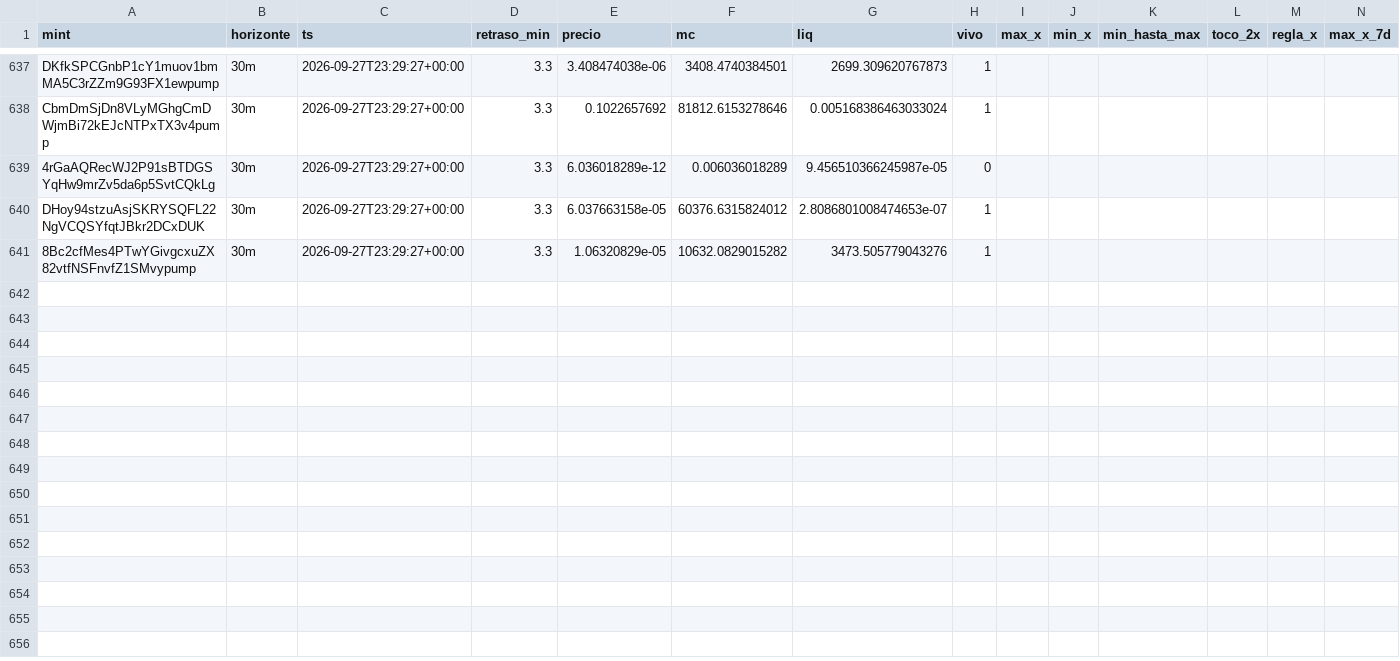
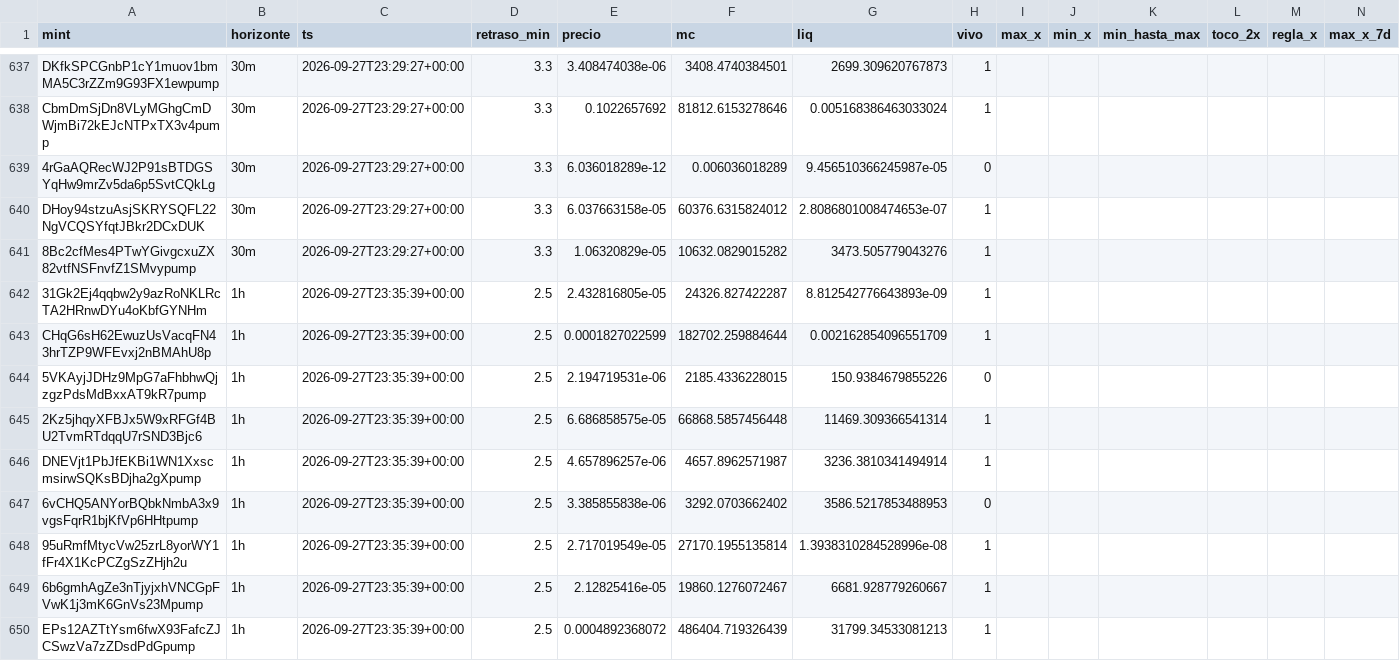
Before and after one commit to eriphelo15/An-lisis-cuantitativo, a CSV file: seguimiento.csv, drawn as a sheet; only a part is shown, gaps mark what is left out; rows hold the shown columns only; the diff covers the shown part only; the diff names each change by its address in the sheet, - before the commit and + after, or states it on an @@ line.

```diff
--- a/seguimiento.csv
+++ b/seguimiento.csv
+row 642: 31Gk2Ej4qqbw2y9azRoNKLRcTA2HRnwDYu4oKbfGYNHm | 1h | 2026-09-27T23:35:39+00:00 | 2.5 | 2.432816805e-05 | 24326.827422287 | 8.812542776643893e-09 | 1
+row 643: CHqG6sH62EwuzUsVacqFN43hrTZP9WFEvxj2nBMAhU8p | 1h | 2026-09-27T23:35:39+00:00 | 2.5 | 0.0001827022599 | 182702.259884644 | 0.002162854096551709 | 1
+row 644: 5VKAyjJDHz9MpG7aFhbhwQjzgzPdsMdBxxAT9kR7pump | 1h | 2026-09-27T23:35:39+00:00 | 2.5 | 2.194719531e-06 | 2185.4336228015 | 150.9384679855226 | 0
+row 645: 2Kz5jhqyXFBJx5W9xRFGf4BU2TvmRTdqqU7rSND3Bjc6 | 1h | 2026-09-27T23:35:39+00:00 | 2.5 | 6.686858575e-05 | 66868.5857456448 | 11469.309366541314 | 1
+row 646: DNEVjt1PbJfEKBi1WN1XxscmsirwSQKsBDjha2gXpump | 1h | 2026-09-27T23:35:39+00:00 | 2.5 | 4.657896257e-06 | 4657.8962571987 | 3236.3810341494914 | 1
+row 647: 6vCHQ5ANYorBQbkNmbA3x9vgsFqrR1bjKfVp6HHtpump | 1h | 2026-09-27T23:35:39+00:00 | 2.5 | 3.385855838e-06 | 3292.0703662402 | 3586.5217853488953 | 0
+row 648: 95uRmfMtycVw25zrL8yorWY1fFr4X1KcPCZgSzZHjh2u | 1h | 2026-09-27T23:35:39+00:00 | 2.5 | 2.717019549e-05 | 27170.1955135814 | 1.3938310284528996e-08 | 1
+row 649: 6b6gmhAgZe3nTjyjxhVNCGpFVwK1j3mK6GnVs23Mpump | 1h | 2026-09-27T23:35:39+00:00 | 2.5 | 2.12825416e-05 | 19860.1276072467 | 6681.928779260667 | 1
+row 650: EPs12AZTtYsm6fwX93FafcZJCSwzVa7zZDsdPdGpump | 1h | 2026-09-27T23:35:39+00:00 | 2.5 | 0.0004892368072 | 486404.719326439 | 31799.34533081213 | 1
```
Also changed, not shown: 9 added rows elsewhere in this file, detecciones.csv, 2 other files.
